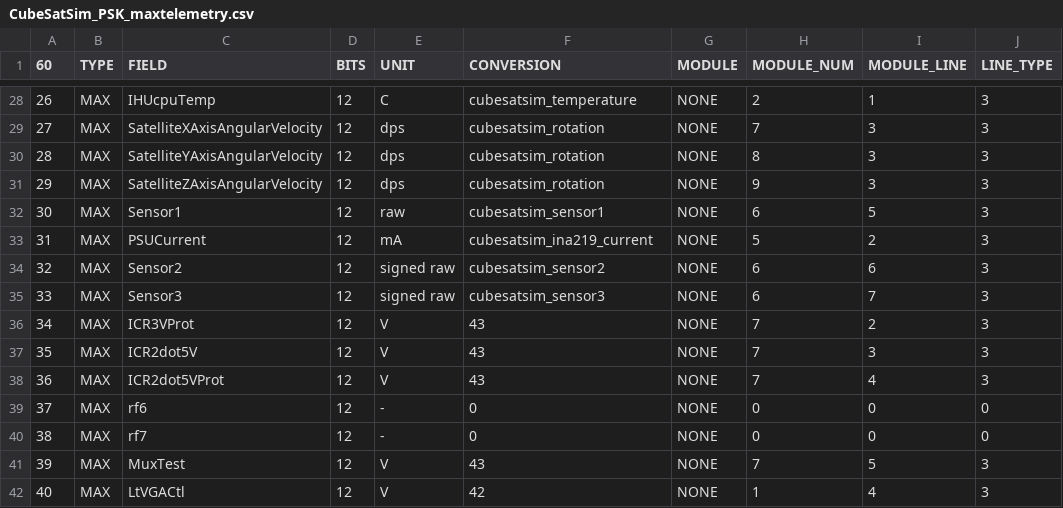
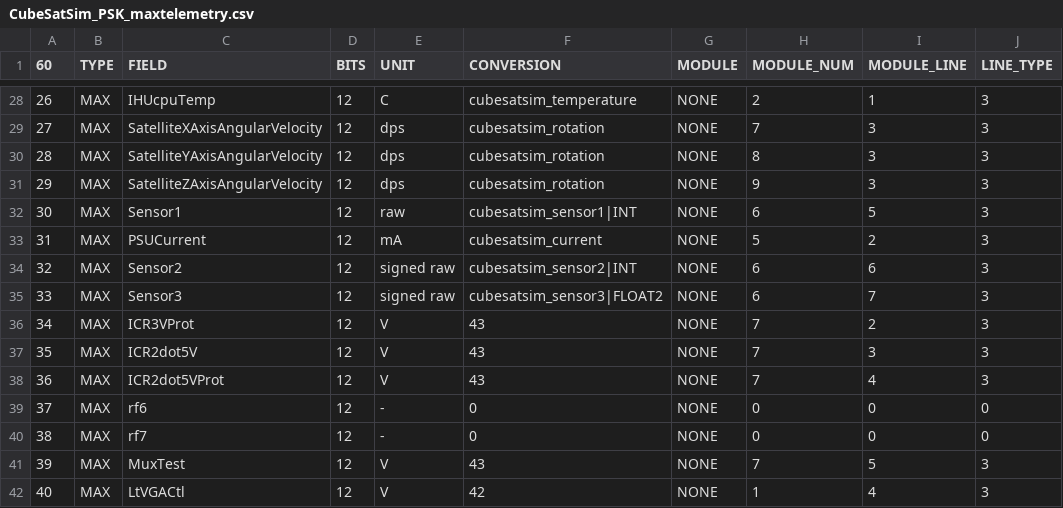
Before and after one commit to alanbjohnston/CubeSatSim, a CSV file: spacecraft/FoxTelem_1.09m/CubeSatSim_PSK_maxtelemetry.csv, drawn as a sheet; only a part is shown, gaps mark what is left out; the diff covers the shown part only; the diff names each change by its address in the sheet, - before the commit and + after, or states it on an @@ line.

```diff
--- a/spacecraft/FoxTelem_1.09m/CubeSatSim_PSK_maxtelemetry.csv
+++ b/spacecraft/FoxTelem_1.09m/CubeSatSim_PSK_maxtelemetry.csv
-F32 (CONVERSION): cubesatsim_sensor1
+F32 (CONVERSION): cubesatsim_sensor1|INT
-F33 (CONVERSION): cubesatsim_ina219_current
+F33 (CONVERSION): cubesatsim_current
-F34 (CONVERSION): cubesatsim_sensor2
+F34 (CONVERSION): cubesatsim_sensor2|INT
-F35 (CONVERSION): cubesatsim_sensor3
+F35 (CONVERSION): cubesatsim_sensor3|FLOAT2
```
Also changed, not shown: 20 edited cells elsewhere in this file, spacecraft/FoxTelem_1.09m/CubeSatSim_PSK_mintelemetry.csv, 1 other file.
